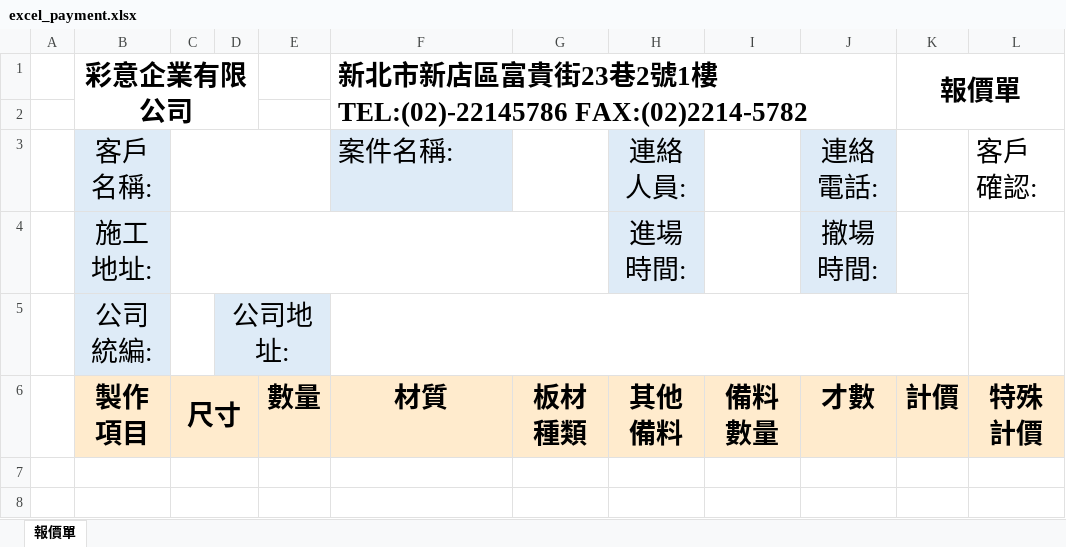
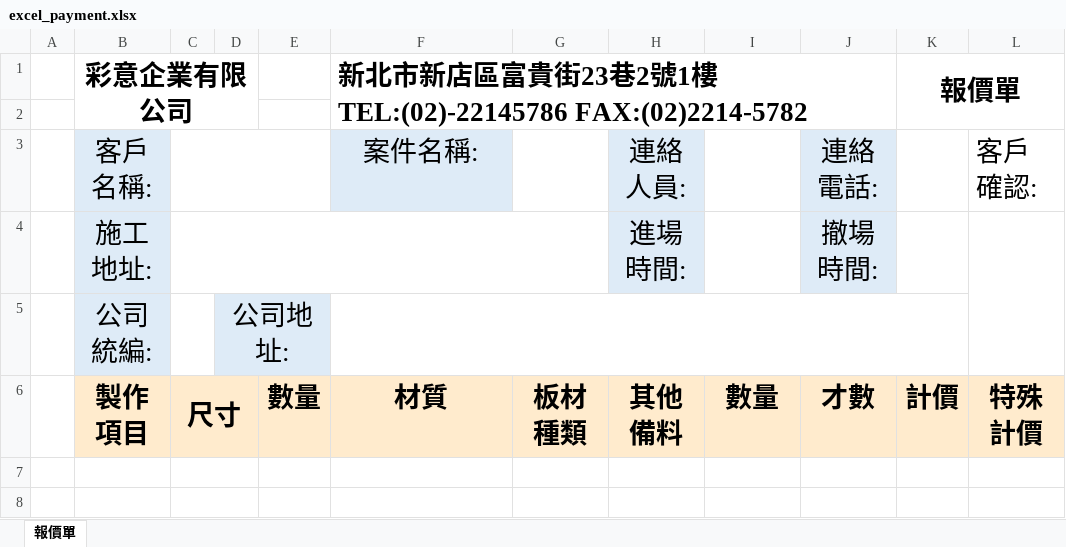
Before and after one commit to jackey10055206/work-order, an Excel workbook: excel_payment.xlsx, sheet 報價單, drawn as a sheet; only a part is shown; values as stored, in another font and other column widths than the file's, no borders; the diff names each change by its address in the sheet, - before the commit and + after, or states it on an @@ line.

Commit message:
Fixing excel_payment

```diff
--- a/excel_payment.xlsx (sheet 報價單)
+++ b/excel_payment.xlsx (sheet 報價單)
-F3 alignment: left
+F3 alignment: center
-I6: 備料數量
+I6: 數量
```
Also changed, not shown: app/dist/main/excel_payment.xlsx.
